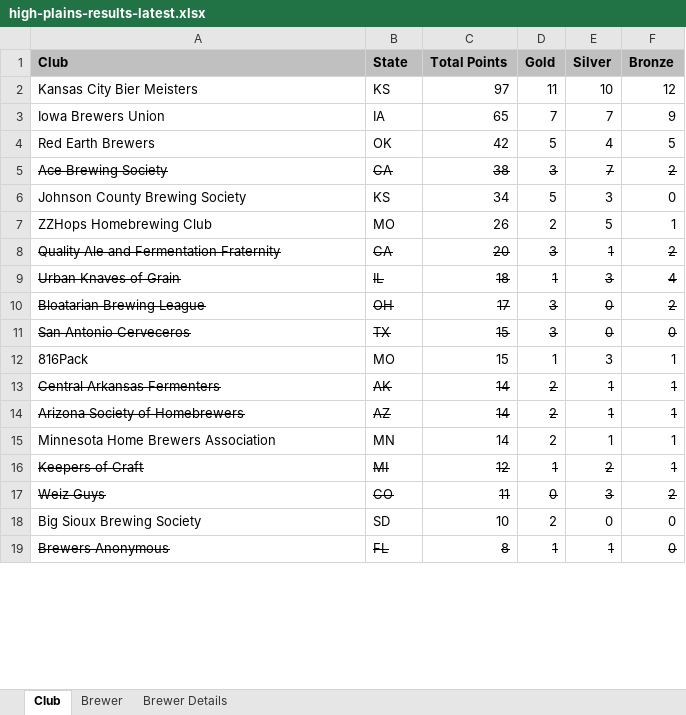
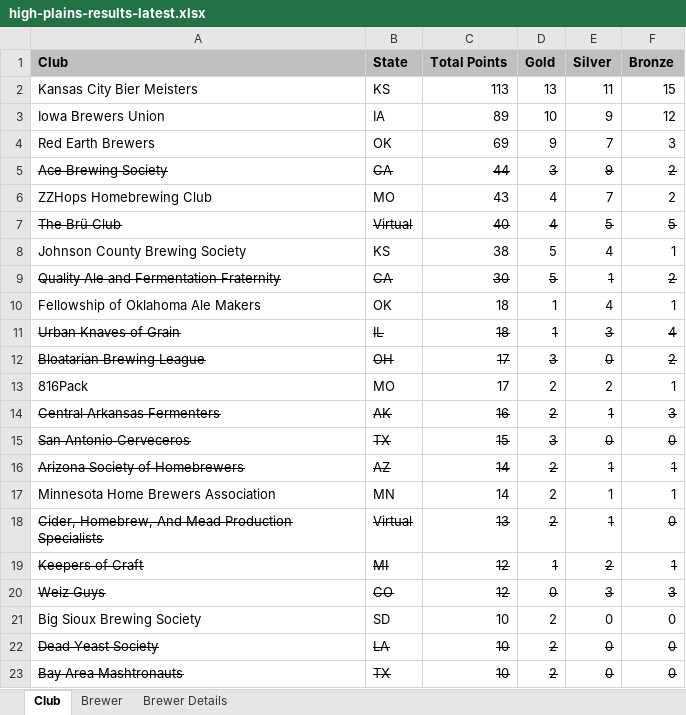
Before and after one commit to eric-martin/kcbm-high-plains, an Excel workbook: high-plains-results-latest.xlsx, sheet Club, drawn as a sheet; only a part is shown; the shorter side is filled out with more unchanged rows; values as stored, in another font and other column widths than the file's, no borders; removed rows and columns are numbered as before the commit, all else as after; the diff covers the shown part only; the diff names each change by its address in the sheet, - before the commit and + after, or states it on an @@ line.

```diff
--- a/high-plains-results-latest.xlsx (sheet Club)
+++ b/high-plains-results-latest.xlsx (sheet Club)
-C2 (Total Points): 97
+C2 (Total Points): 113
-D2 (Gold): 11
+D2 (Gold): 13
-E2 (Silver): 10
+E2 (Silver): 11
-F2 (Bronze): 12
+F2 (Bronze): 15
-C3 (Total Points): 65
+C3 (Total Points): 89
-D3 (Gold): 7
+D3 (Gold): 10
-E3 (Silver): 7
+E3 (Silver): 9
-F3 (Bronze): 9
+F3 (Bronze): 12
-C4 (Total Points): 42
+C4 (Total Points): 69
-D4 (Gold): 5
+D4 (Gold): 9
-E4 (Silver): 4
+E4 (Silver): 7
-F4 (Bronze): 5
+F4 (Bronze): 3
-C5 (Total Points): 38
+C5 (Total Points): 44
-E5 (Silver): 7
+E5 (Silver): 9
+row 6: ZZHops Homebrewing Club | MO | 43 | 4 | 7 | 2
+row 7: The Brü Club | Virtual | 40 | 4 | 5 | 5
-C8 (Total Points): 34
+C8 (Total Points): 38
-E8 (Silver): 3
+E8 (Silver): 4
-F8 (Bronze): 0
+F8 (Bronze): 1
-row 7: ZZHops Homebrewing Club | MO | 26 | 2 | 5 | 1
-C9 (Total Points): 20
+C9 (Total Points): 30
-D9 (Gold): 3
+D9 (Gold): 5
+row 10: Fellowship of Oklahoma Ale Makers | OK | 18 | 1 | 4 | 1
+row 13: 816Pack | MO | 17 | 2 | 2 | 1
+row 14: Central Arkansas Fermenters | AK | 16 | 2 | 1 | 3
-row 12: 816Pack | MO | 15 | 1 | 3 | 1
-row 13: Central Arkansas Fermenters | AK | 14 | 2 | 1 | 1
+row 18: Cider, Homebrew, And Mead Production Specialists | Virtual | 13 | 2 | 1 | 0
-C20 (Total Points): 11
+C20 (Total Points): 12
-F20 (Bronze): 2
+F20 (Bronze): 3
+row 22: Dead Yeast Society | LA | 10 | 2 | 0 | 0
+row 23: Bay Area Mashtronauts | TX | 10 | 2 | 0 | 0
```
Also changed, not shown: 8 added rows, 6 removed rows, 1 moved row and 6 edited cells elsewhere in this sheet, sheet Brewer, sheet Brewer Details, 3 other files.
